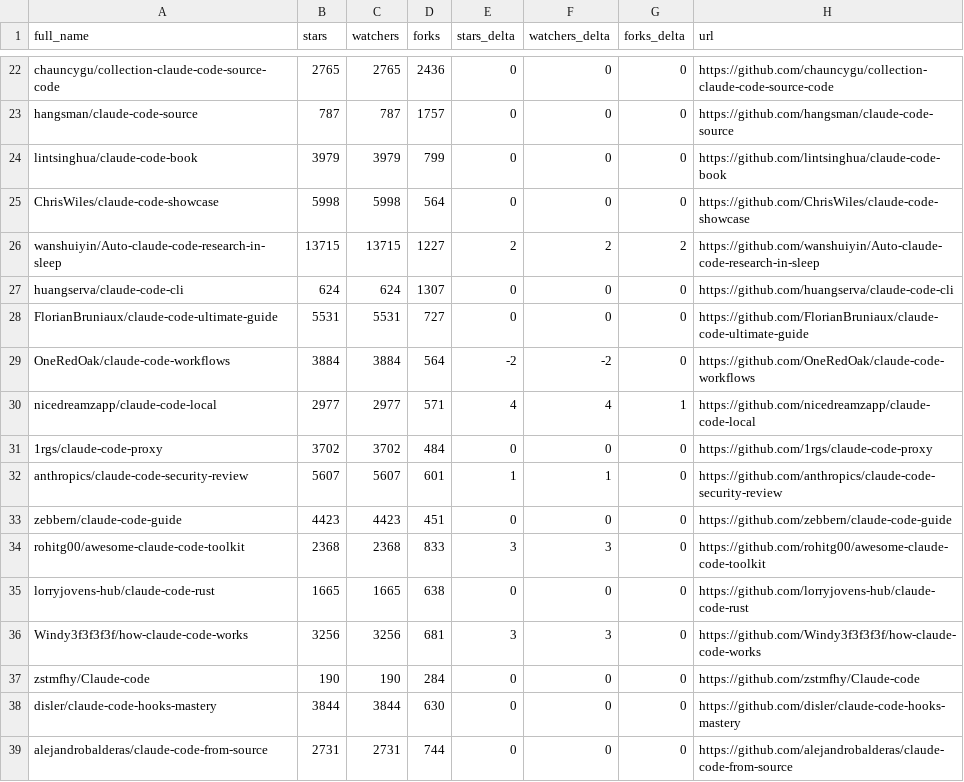
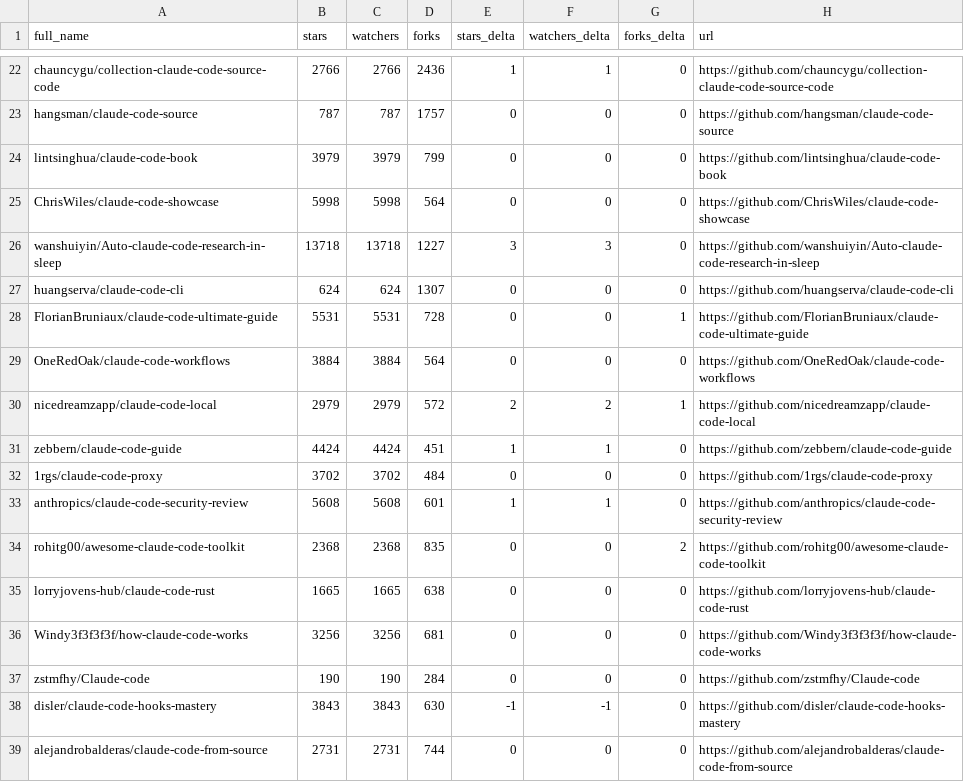
Before and after one commit to KMaybe01/awesome-claude-code, a CSV file: data/repo-ticker.csv, drawn as a sheet; only a part is shown, gaps mark what is left out; removed rows and columns are numbered as before the commit, all else as after; the diff covers the shown part only; the diff names each change by its address in the sheet, - before the commit and + after, or states it on an @@ line.

```diff
--- a/data/repo-ticker.csv
+++ b/data/repo-ticker.csv
-B22 (stars): 2765
+B22 (stars): 2766
-C22 (watchers): 2765
+C22 (watchers): 2766
-E22 (stars_delta): 0
+E22 (stars_delta): 1
-F22 (watchers_delta): 0
+F22 (watchers_delta): 1
-B26 (stars): 13715
+B26 (stars): 13718
-C26 (watchers): 13715
+C26 (watchers): 13718
-E26 (stars_delta): 2
+E26 (stars_delta): 3
-F26 (watchers_delta): 2
+F26 (watchers_delta): 3
-G26 (forks_delta): 2
+G26 (forks_delta): 0
-D28 (forks): 727
+D28 (forks): 728
-G28 (forks_delta): 0
+G28 (forks_delta): 1
-E29 (stars_delta): -2
+E29 (stars_delta): 0
-F29 (watchers_delta): -2
+F29 (watchers_delta): 0
-B30 (stars): 2977
+B30 (stars): 2979
-C30 (watchers): 2977
+C30 (watchers): 2979
-D30 (forks): 571
+D30 (forks): 572
-E30 (stars_delta): 4
+E30 (stars_delta): 2
-F30 (watchers_delta): 4
+F30 (watchers_delta): 2
+row 31: zebbern/claude-code-guide | 4424 | 4424 | 451 | 1 | 1 | 0 | https://github.com/zebbern/claude-code-guide
-B33 (stars): 5607
+B33 (stars): 5608
-C33 (watchers): 5607
+C33 (watchers): 5608
-row 33: zebbern/claude-code-guide | 4423 | 4423 | 451 | 0 | 0 | 0 | https://github.com/zebbern/claude-code-guide
-D34 (forks): 833
+D34 (forks): 835
-E34 (stars_delta): 3
+E34 (stars_delta): 0
-F34 (watchers_delta): 3
+F34 (watchers_delta): 0
-G34 (forks_delta): 0
+G34 (forks_delta): 2
-E36 (stars_delta): 3
+E36 (stars_delta): 0
-F36 (watchers_delta): 3
+F36 (watchers_delta): 0
-B38 (stars): 3844
+B38 (stars): 3843
-C38 (watchers): 3844
+C38 (watchers): 3843
-E38 (stars_delta): 0
+E38 (stars_delta): -1
-F38 (watchers_delta): 0
+F38 (watchers_delta): -1
```
Also changed, not shown: 2 added rows, 2 removed rows and 105 edited cells elsewhere in this file, 2 other files.
